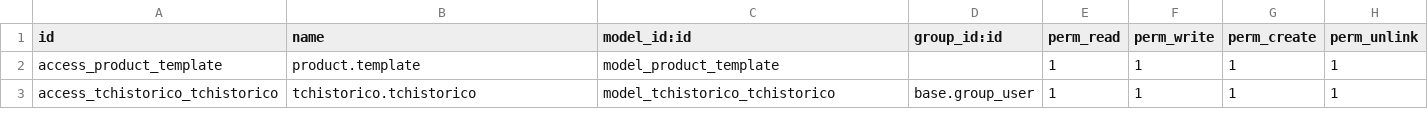
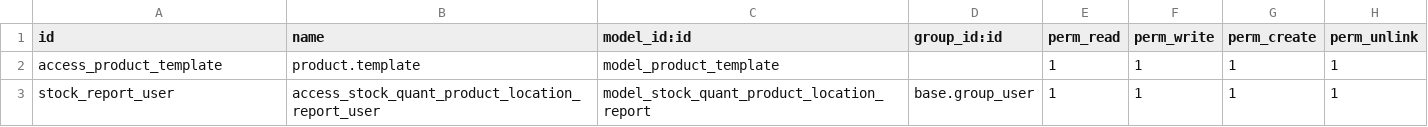
Before and after one commit to primateuy/abastecimientos, a CSV file: tchistorico/security/ir.model.access.csv, drawn as a sheet.

Commit message:
fix del modulo tchistorico,

```diff
--- a/tchistorico/security/ir.model.access.csv
+++ b/tchistorico/security/ir.model.access.csv
@@ -2,2 +2,2 @@ id,name,model_id:id,group_id:id,perm_read,perm_write,perm_create,perm_unlink
 access_product_template,product.template,model_product_template,,1,1,1,1
-access_tchistorico_tchistorico,tchistorico.tchistorico,model_tchistorico_tchistorico,base.group_user,1,1,1,1
+stock_report_user,access_stock_quant_product_location_report_user,model_stock_quant_product_location_report,base.group_user,1,1,1,1
```
Also changed, not shown: 19 other files.
